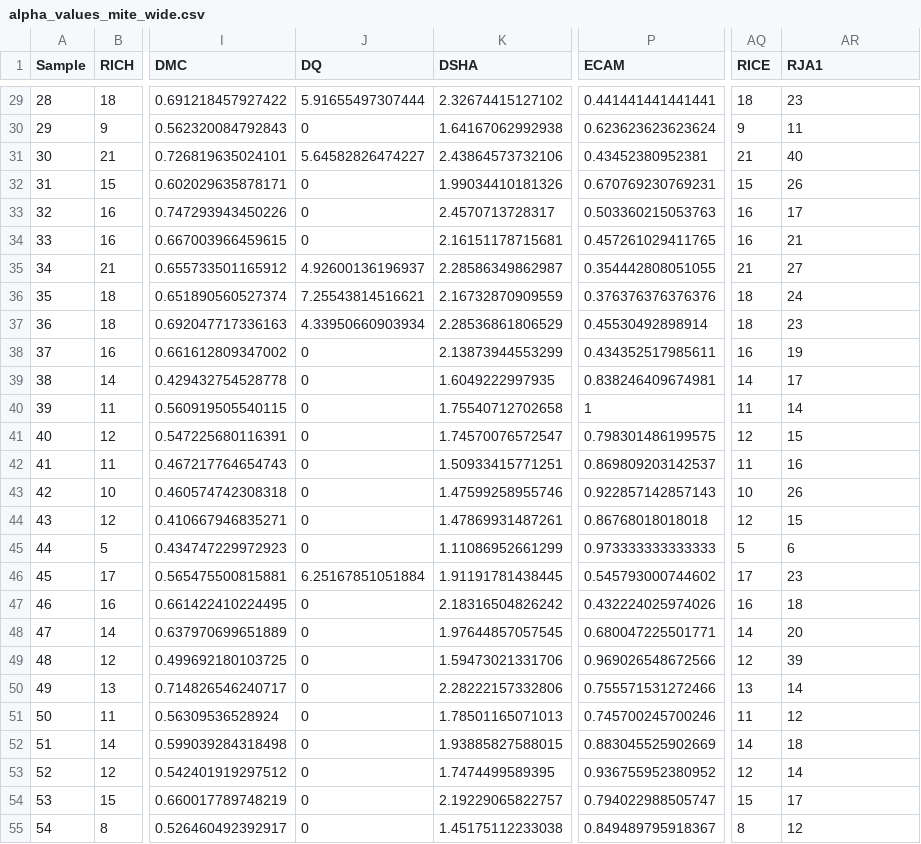
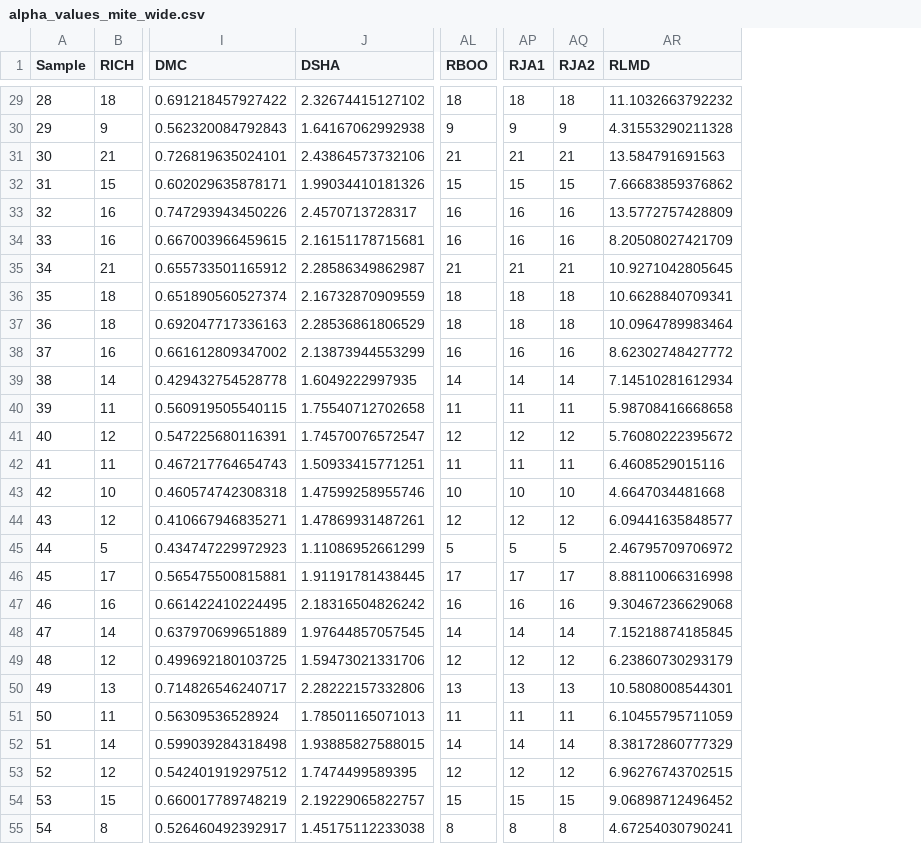
Before and after one commit to J-YDi/Biodiversity_indices_compendium, a CSV file: data/alpha/alpha_values_mite_wide.csv, drawn as a sheet; only a part is shown, gaps mark what is left out; removed rows and columns are numbered as before the commit, all else as after; the diff covers the shown part only; the diff names each change by its address in the sheet, - before the commit and + after, or states it on an @@ line.

```diff
--- a/data/alpha/alpha_values_mite_wide.csv
+++ b/data/alpha/alpha_values_mite_wide.csv
-column J (DQ), rows 29-55: 5.91655497307444 | 0 | 5.64582826474227 | 0 | 0 | 0 | 4.92600136196937 | 7.25543814516621 | 4.33950660903934 | 0 | 0 | 0 | 0 | 0 | 0 | 0 | 0 | 6.25167851051884 | 0 | 0 | 0 | 0 | 0 | 0 | 0 | 0 | 0
-column P (ECAM), rows 29-55: 0.441441441441441 | 0.623623623623624 | 0.43452380952381 | 0.670769230769231 | 0.503360215053763 | 0.457261029411765 | 0.354442808051055 | 0.376376376376376 | 0.45530492898914 | 0.434352517985611 | 0.838246409674981 | 1 | 0.798301486199575 | 0.869809203142537 | 0.922857142857143 | 0.86768018018018 | 0.973333333333333 | 0.545793000744602 | 0.432224025974026 | 0.680047225501771 | 0.969026548672566 | 0.755571531272466 | 0.745700245700246 | 0.883045525902669 | 0.936755952380952 | 0.794022988505747 | 0.849489795918367
+column AL (RBOO), rows 29-55: 18 | 9 | 21 | 15 | 16 | 16 | 21 | 18 | 18 | 16 | 14 | 11 | 12 | 11 | 10 | 12 | 5 | 17 | 16 | 14 | 12 | 13 | 11 | 14 | 12 | 15 | 8
+column AP (RJA1), rows 29-55: 18 | 9 | 21 | 15 | 16 | 16 | 21 | 18 | 18 | 16 | 14 | 11 | 12 | 11 | 10 | 12 | 5 | 17 | 16 | 14 | 12 | 13 | 11 | 14 | 12 | 15 | 8
-AQ1: RICE
+AQ1: RJA2
-AR1: RJA1
+AR1: RLMD
-AR29 (RLMD): 23
+AR29 (RLMD): 11.1032663792232
-AR30 (RLMD): 11
+AR30 (RLMD): 4.31553290211328
-AR31 (RLMD): 40
+AR31 (RLMD): 13.584791691563
-AR32 (RLMD): 26
+AR32 (RLMD): 7.66683859376862
-AR33 (RLMD): 17
+AR33 (RLMD): 13.5772757428809
-AR34 (RLMD): 21
+AR34 (RLMD): 8.20508027421709
-AR35 (RLMD): 27
+AR35 (RLMD): 10.9271042805645
-AR36 (RLMD): 24
+AR36 (RLMD): 10.6628840709341
-AR37 (RLMD): 23
+AR37 (RLMD): 10.0964789983464
-AR38 (RLMD): 19
+AR38 (RLMD): 8.62302748427772
-AR39 (RLMD): 17
+AR39 (RLMD): 7.14510281612934
-AR40 (RLMD): 14
+AR40 (RLMD): 5.98708416668658
-AR41 (RLMD): 15
+AR41 (RLMD): 5.76080222395672
-AR42 (RLMD): 16
+AR42 (RLMD): 6.4608529015116
-AR43 (RLMD): 26
+AR43 (RLMD): 4.6647034481668
-AR44 (RLMD): 15
+AR44 (RLMD): 6.09441635848577
-AR45 (RLMD): 6
+AR45 (RLMD): 2.46795709706972
-AR46 (RLMD): 23
+AR46 (RLMD): 8.88110066316998
-AR47 (RLMD): 18
+AR47 (RLMD): 9.30467236629068
-AR48 (RLMD): 20
+AR48 (RLMD): 7.15218874185845
-AR49 (RLMD): 39
+AR49 (RLMD): 6.23860730293179
-AR50 (RLMD): 14
+AR50 (RLMD): 10.5808008544301
-AR51 (RLMD): 12
+AR51 (RLMD): 6.10455795711059
-AR52 (RLMD): 18
+AR52 (RLMD): 8.38172860777329
-AR53 (RLMD): 14
+AR53 (RLMD): 6.96276743702515
-AR54 (RLMD): 17
+AR54 (RLMD): 9.06898712496452
-AR55 (RLMD): 12
+AR55 (RLMD): 4.67254030790241
```
Also changed, not shown: 43 edited cells elsewhere in this file, data/alpha/alpha_values_mite_long.csv, data/beta/beta_values_mite_long_mite_A.csv, 8 other files.
